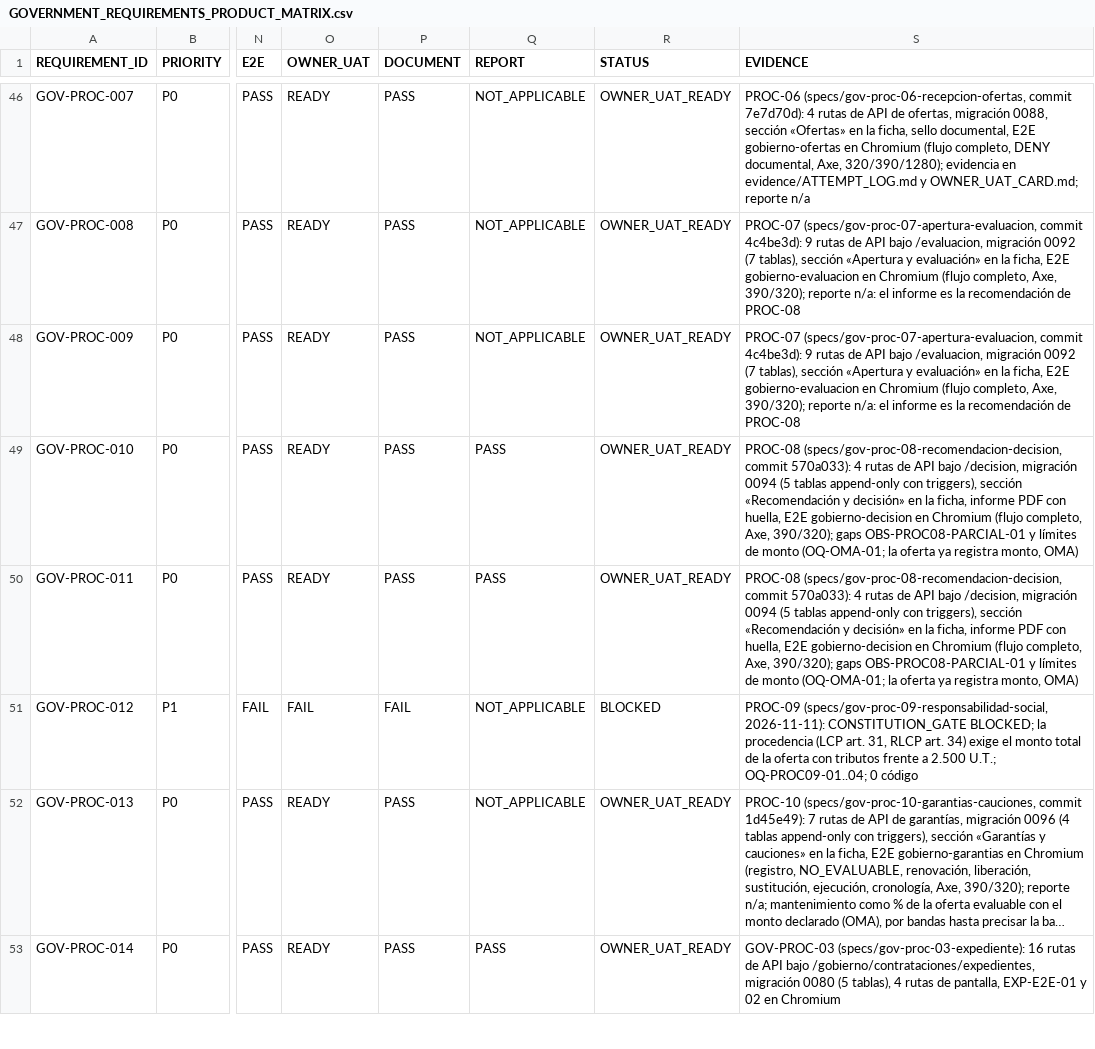
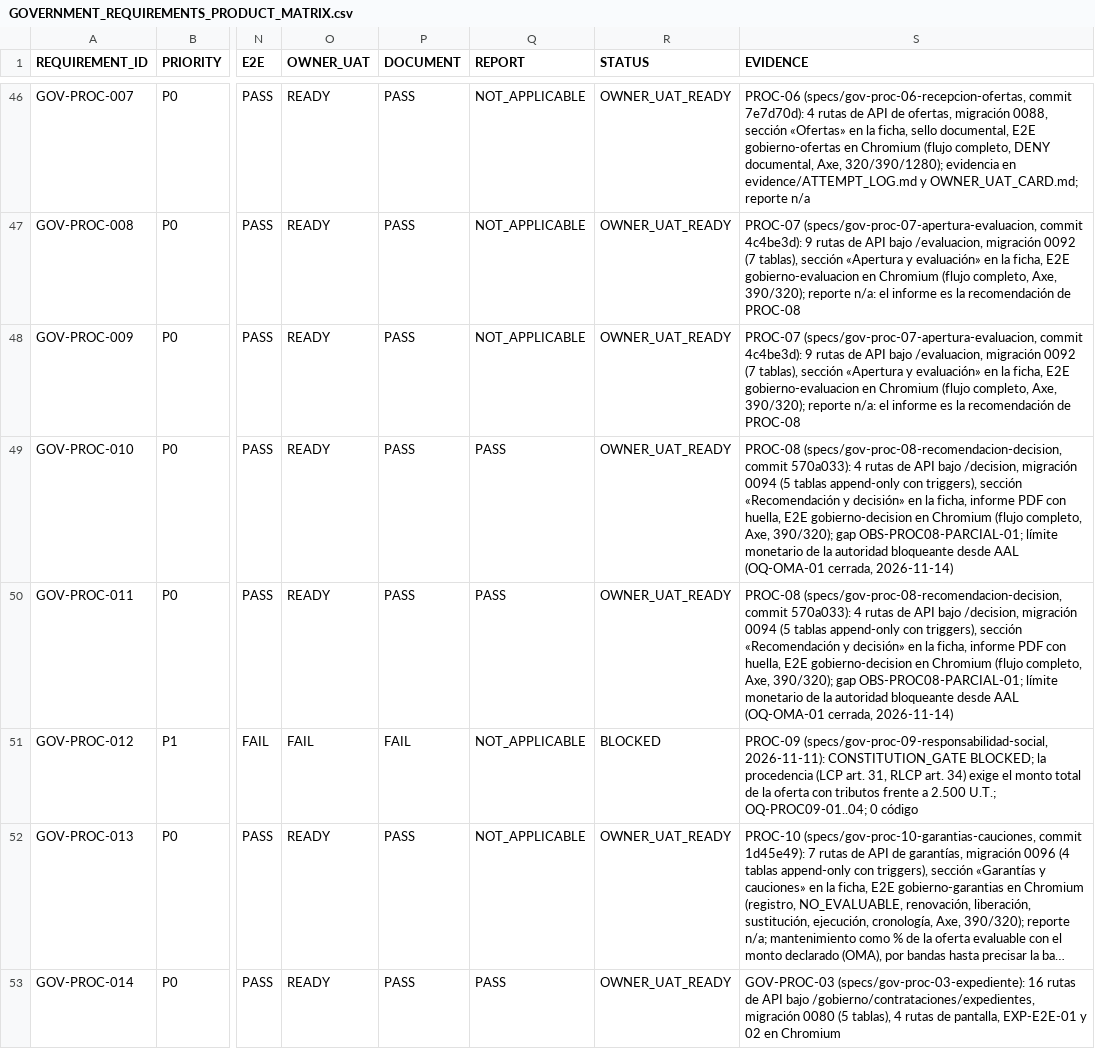
Before and after one commit to dvconsultores/kontrol, a CSV file: docs/roadmap/government-product-completeness/GOVERNMENT_REQUIREMENTS_PRODUCT_MATRIX.csv, drawn as a sheet; only a part is shown, gaps mark what is left out; long unchanged cells end in …; the diff names each change by its address in the sheet, - before the commit and + after, or states it on an @@ line.

```diff
--- a/docs/roadmap/government-product-completeness/GOVERNMENT_REQUIREMENTS_PRODUCT_MATRIX.csv
+++ b/docs/roadmap/government-product-completeness/GOVERNMENT_REQUIREMENTS_PRODUCT_MATRIX.csv
-S49:S50 (EVIDENCE): …Axe, 390/320); gaps OBS-PROC08-PARCIAL-01 y límites de monto (OQ-OMA-01; la oferta ya registra monto, OMA)
+S49:S50 (EVIDENCE): …Axe, 390/320); gap OBS-PROC08-PARCIAL-01; límite monetario de la autoridad bloqueante desde AAL (OQ-OMA-01 cerrada, 2026-11-14)
```
Also changed, not shown: docs/roadmap/government-product-completeness/GOVERNMENT_PRODUCT_COMPLETENESS_MATRIX.csv, 20 other files.
